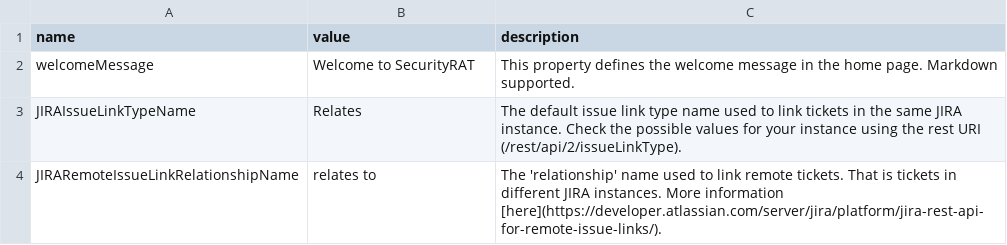
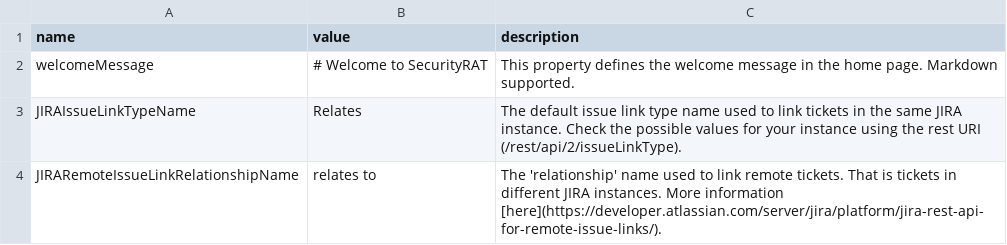
Before and after one commit to SecurityRAT/SecurityRAT, a CSV file: src/main/resources/config/liquibase/extra_constants.csv, drawn as a sheet.

Commit message:
- Cleaning up console.logs - Added h1 markdown symbol in welcomeMessage constant value

```diff
--- a/src/main/resources/config/liquibase/extra_constants.csv
+++ b/src/main/resources/config/liquibase/extra_constants.csv
@@ -1,3 +1,3 @@
 name;value;description
-welcomeMessage;Welcome to SecurityRAT;This property defines the welcome message in the home page. Markdown supported.
+welcomeMessage;# Welcome to SecurityRAT;This property defines the welcome message in the home page. Markdown supported.
 JIRAIssueLinkTypeName;Relates;The default issue link type name used to link tickets in the same JIRA instance. Check the possible values for your instance using the rest URI (/rest/api/2/issueLinkType).
```
Also changed, not shown: 1 other file.
